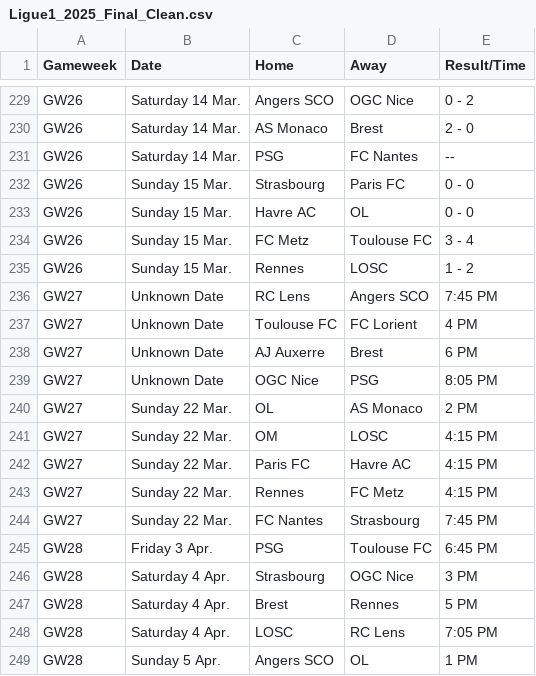
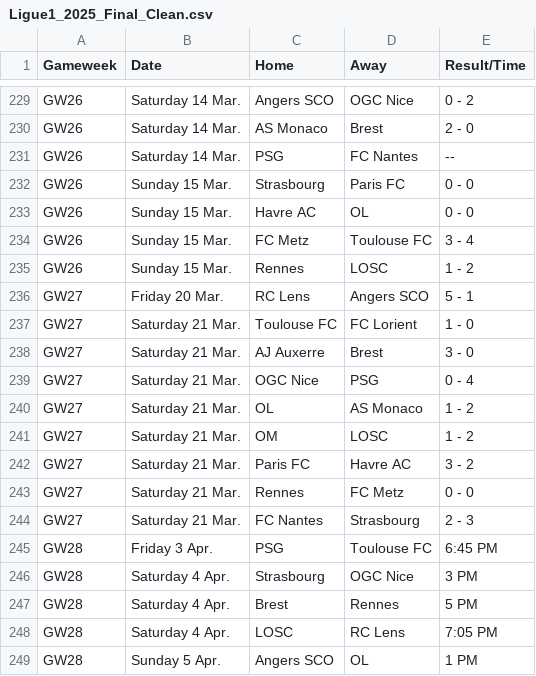
Before and after one commit to kminh1209/Soccer_ticket_Crawl, a CSV file: result_csv/Ligue1_2025_Final_Clean.csv, drawn as a sheet; only a part is shown, gaps mark what is left out.

```diff
--- a/result_csv/Ligue1_2025_Final_Clean.csv
+++ b/result_csv/Ligue1_2025_Final_Clean.csv
@@ -235,11 +235,11 @@ GW26,Sunday 15 Mar.,FC Metz,Toulouse FC,3 - 4
 GW26,Sunday 15 Mar.,Rennes,LOSC,1 - 2
-GW27,Unknown Date,RC Lens,Angers SCO,7:45 PM
-GW27,Unknown Date,Toulouse FC,FC Lorient,4 PM
-GW27,Unknown Date,AJ Auxerre,Brest,6 PM
-GW27,Unknown Date,OGC Nice,PSG,8:05 PM
-GW27,Sunday 22 Mar.,OL,AS Monaco,2 PM
-GW27,Sunday 22 Mar.,OM,LOSC,4:15 PM
-GW27,Sunday 22 Mar.,Paris FC,Havre AC,4:15 PM
-GW27,Sunday 22 Mar.,Rennes,FC Metz,4:15 PM
-GW27,Sunday 22 Mar.,FC Nantes,Strasbourg,7:45 PM
+GW27,Friday 20 Mar.,RC Lens,Angers SCO,5 - 1
+GW27,Saturday 21 Mar.,Toulouse FC,FC Lorient,1 - 0
+GW27,Saturday 21 Mar.,AJ Auxerre,Brest,3 - 0
+GW27,Saturday 21 Mar.,OGC Nice,PSG,0 - 4
+GW27,Saturday 21 Mar.,OL,AS Monaco,1 - 2
+GW27,Saturday 21 Mar.,OM,LOSC,1 - 2
+GW27,Saturday 21 Mar.,Paris FC,Havre AC,3 - 2
+GW27,Saturday 21 Mar.,Rennes,FC Metz,0 - 0
+GW27,Saturday 21 Mar.,FC Nantes,Strasbourg,2 - 3
 GW28,Friday 3 Apr.,PSG,Toulouse FC,6:45 PM
```
Also changed, not shown: result_csv/Bundesliga_2026_All_Matches.csv, result_csv/PL_2025_All_Matches_Auto.csv, 5 other files.
